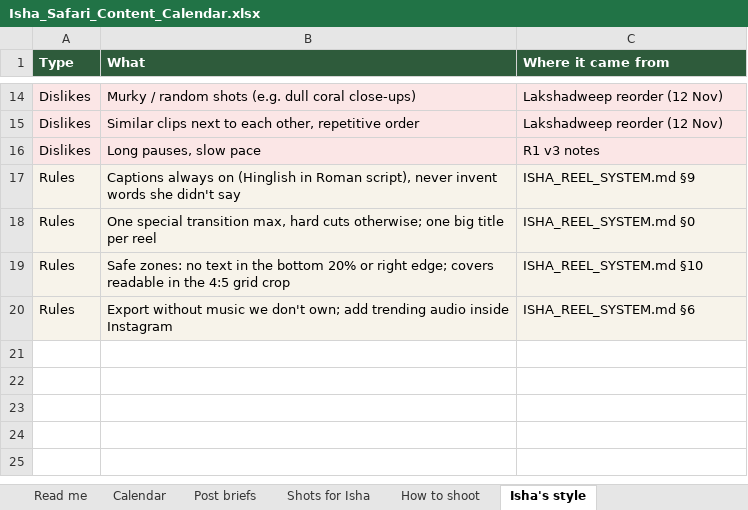
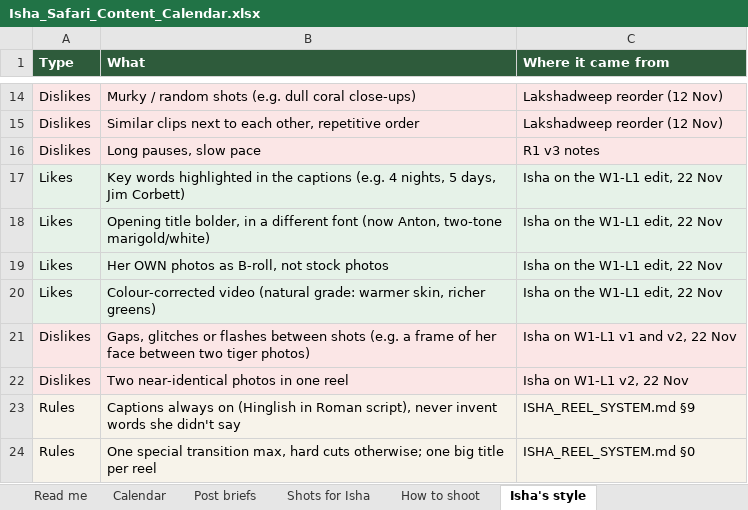
Before and after one commit to Tamanna-57/isha_travel, an Excel workbook: content_calendar/Isha_Safari_Content_Calendar.xlsx, sheet Isha's style, drawn as a sheet; only a part is shown, gaps mark what is left out; the shorter side is filled out with more unchanged rows; values as stored, in another font and other column widths than the file's, no borders; the diff names each change by its address in the sheet, - before the commit and + after, or states it on an @@ line.

```diff
--- a/content_calendar/Isha_Safari_Content_Calendar.xlsx (sheet Isha's style)
+++ b/content_calendar/Isha_Safari_Content_Calendar.xlsx (sheet Isha's style)
+row 17: Likes | Key words highlighted in the captions (e.g. 4 nights, 5 days, Jim Corbett) | Isha on the W1-L1 edit, 22 Nov
+row 18: Likes | Opening title bolder, in a different font (now Anton, two-tone marigold/white) | Isha on the W1-L1 edit, 22 Nov
+row 19: Likes | Her OWN photos as B-roll, not stock photos | Isha on the W1-L1 edit, 22 Nov
+row 20: Likes | Colour-corrected video (natural grade: warmer skin, richer greens) | Isha on the W1-L1 edit, 22 Nov
+row 21: Dislikes | Gaps, glitches or flashes between shots (e.g. a frame of her face between two tiger photos) | Isha on W1-L1 v1 and v2, 22 Nov
+row 22: Dislikes | Two near-identical photos in one reel | Isha on W1-L1 v2, 22 Nov
```
Also changed, not shown: sheet Post briefs, sheet Shots for Isha, sheet Calendar, sheet Needed from Lost & Free, sheet Backlog (after 2 Dec), sheet Read me, 2 other files.
